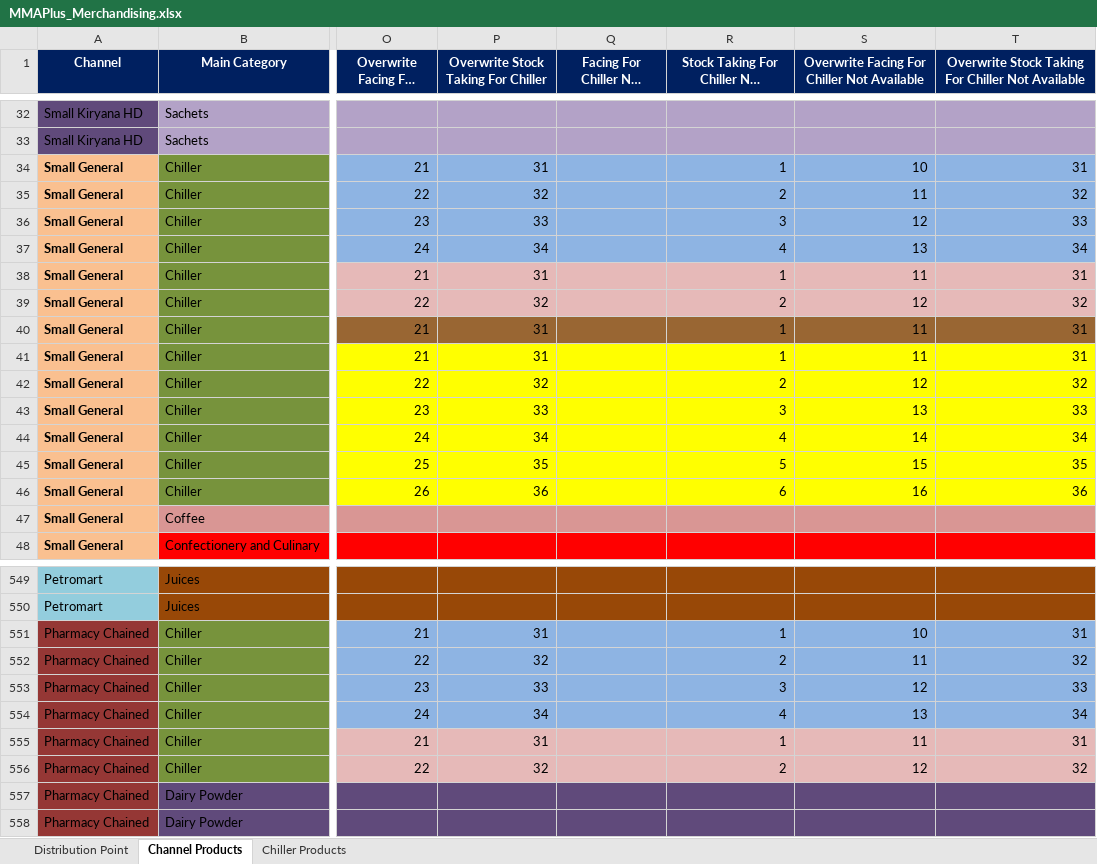
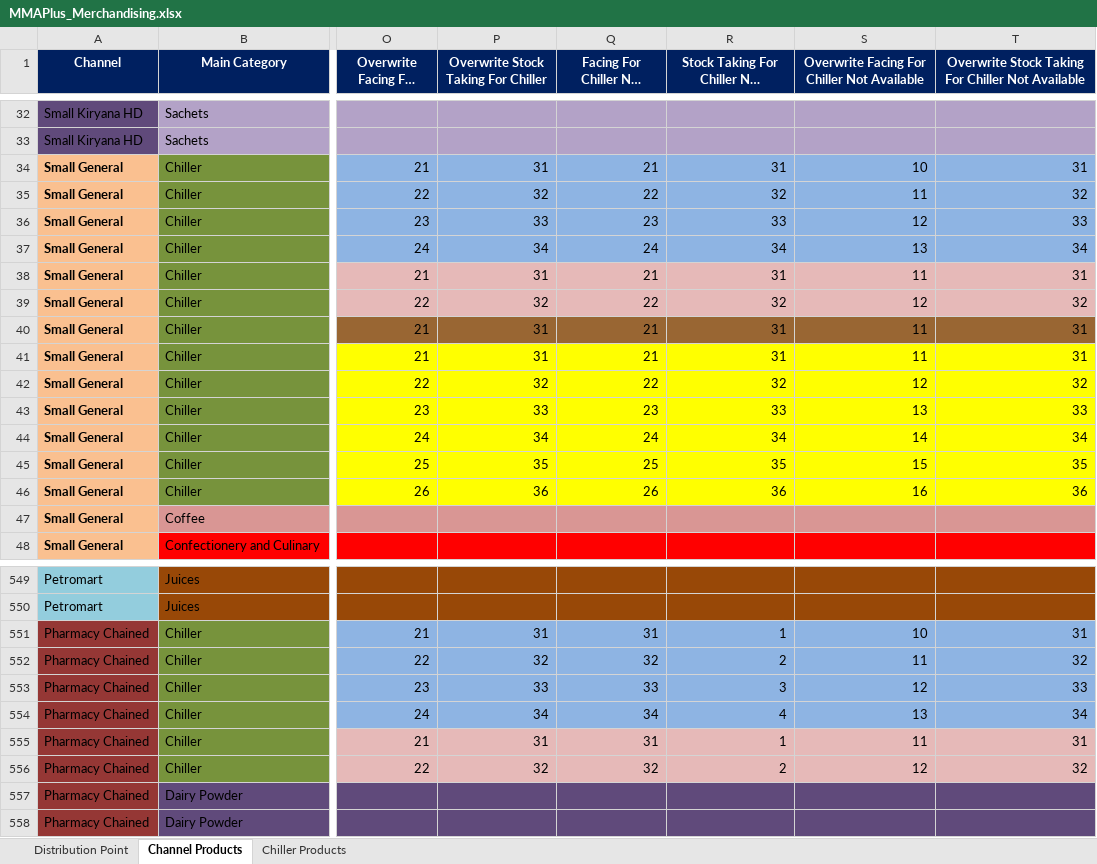
Before and after one commit to fahadshah868/MMAPlus, an Excel workbook: MMAPlus_Merchandising/MMAPlus_Merchandising.xlsx, sheet Channel Products, drawn as a sheet; only a part is shown, gaps mark what is left out; long unchanged cells end in …; values as stored, in another font and other column widths than the file's, no borders; the diff covers the shown part only; the diff names each change by its address in the sheet, - before the commit and + after, or states it on an @@ line.

```diff
--- a/MMAPlus_Merchandising/MMAPlus_Merchandising.xlsx (sheet Channel Products)
+++ b/MMAPlus_Merchandising/MMAPlus_Merchandising.xlsx (sheet Channel Products)
-Q34 (Facing For Chiller Not Available): (empty)
+Q34 (Facing For Chiller Not Available): 21
-R34: 1
+R34: 31
-Q35 (Facing For Chiller Not Available): (empty)
+Q35 (Facing For Chiller Not Available): 22
-R35: 2
+R35: 32
-Q36 (Facing For Chiller Not Available): (empty)
+Q36 (Facing For Chiller Not Available): 23
-R36: 3
+R36: 33
-Q37 (Facing For Chiller Not Available): (empty)
+Q37 (Facing For Chiller Not Available): 24
-R37: 4
+R37: 34
-Q38 (Facing For Chiller Not Available): (empty)
+Q38 (Facing For Chiller Not Available): 21
-R38: 1
+R38: 31
-Q39 (Facing For Chiller Not Available): (empty)
+Q39 (Facing For Chiller Not Available): 22
-R39: 2
+R39: 32
-Q40:Q41 (Facing For Chiller Not Available): (empty)
+Q40:Q41 (Facing For Chiller Not Available): 21
-R40:R41: 1
+R40:R41: 31
-Q42 (Facing For Chiller Not Available): (empty)
+Q42 (Facing For Chiller Not Available): 22
-R42: 2
+R42: 32
-Q43 (Facing For Chiller Not Available): (empty)
+Q43 (Facing For Chiller Not Available): 23
-R43: 3
+R43: 33
-Q44 (Facing For Chiller Not Available): (empty)
+Q44 (Facing For Chiller Not Available): 24
-R44: 4
+R44: 34
-Q45 (Facing For Chiller Not Available): (empty)
+Q45 (Facing For Chiller Not Available): 25
-R45: 5
+R45: 35
-Q46 (Facing For Chiller Not Available): (empty)
+Q46 (Facing For Chiller Not Available): 26
-R46: 6
+R46: 36
-Q551 (Facing For Chiller Not Available): (empty)
+Q551 (Facing For Chiller Not Available): 31
-Q552 (Facing For Chiller Not Available): (empty)
+Q552 (Facing For Chiller Not Available): 32
-Q553 (Facing For Chiller Not Available): (empty)
+Q553 (Facing For Chiller Not Available): 33
-Q554 (Facing For Chiller Not Available): (empty)
+Q554 (Facing For Chiller Not Available): 34
-Q555 (Facing For Chiller Not Available): (empty)
+Q555 (Facing For Chiller Not Available): 31
-Q556 (Facing For Chiller Not Available): (empty)
+Q556 (Facing For Chiller Not Available): 32
```
Also changed, not shown: 190 edited cells elsewhere in this sheet, 25 other files.
